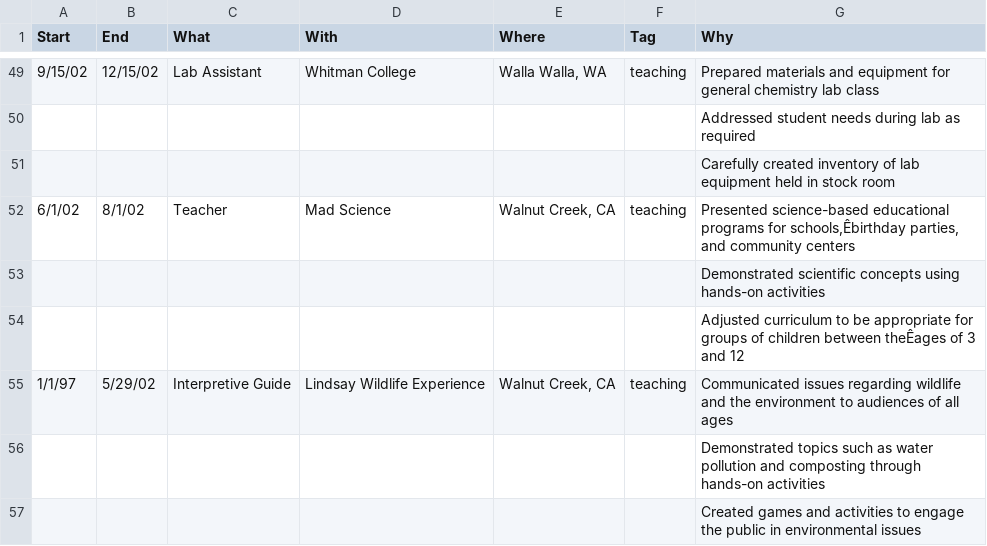
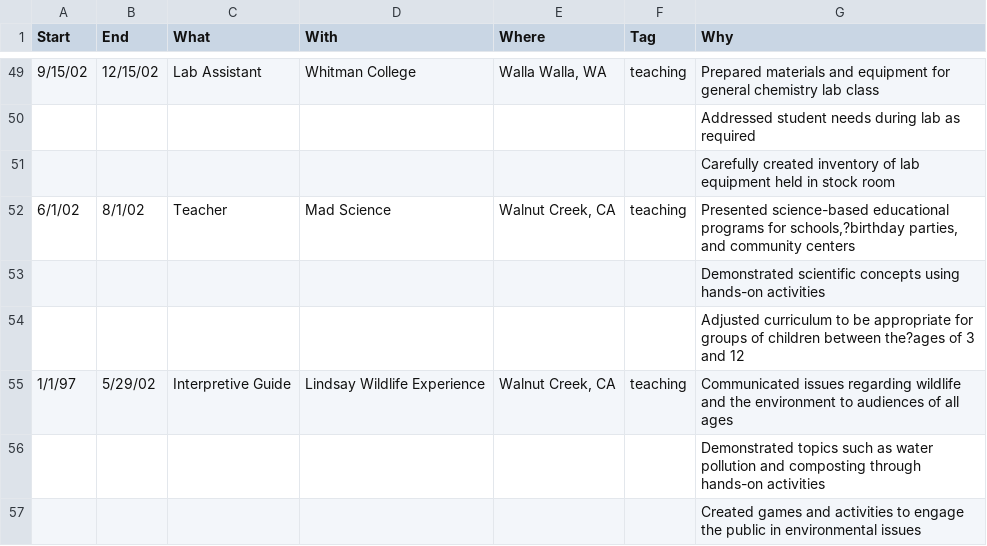
Before and after one commit to Aariq/curriculum-vitae, a CSV file: data/jobs.csv, drawn as a sheet; only a part is shown, gaps mark what is left out; the diff covers the shown part only; the diff names each change by its address in the sheet, - before the commit and + after, or states it on an @@ line.

```diff
--- a/data/jobs.csv
+++ b/data/jobs.csv
-G52 (Why): …programs for schools,Êbirthday parties, and…
+G52 (Why): …programs for schools,?birthday parties, and…
-G54 (Why): …children between theÊages of 3…
+G54 (Why): …children between the?ages of 3…
```
Also changed, not shown: 9 edited cells elsewhere in this file, data/awards and grants.csv, data/presentations.csv, 2 other files.
